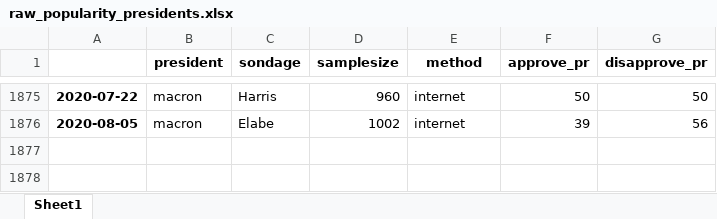
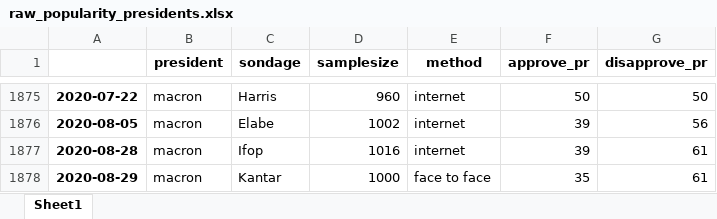
Before and after one commit to pollsposition/models, an Excel workbook: data/raw_popularity_presidents.xlsx, sheet Sheet1, drawn as a sheet; only a part is shown, gaps mark what is left out; values as stored, in another font and other column widths than the file's, no borders; the diff names each change by its address in the sheet, - before the commit and + after, or states it on an @@ line.

```diff
--- a/data/raw_popularity_presidents.xlsx (sheet Sheet1)
+++ b/data/raw_popularity_presidents.xlsx (sheet Sheet1)
+row 1877: 2020-08-28 | macron | Ifop | 1016 | internet | 39 | 61
+row 1878: 2020-08-29 | macron | Kantar | 1000 | face to face | 35 | 61
```
Also changed, not shown: 1 other file.
